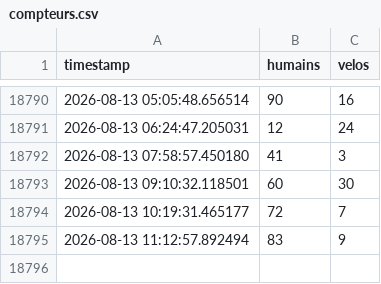
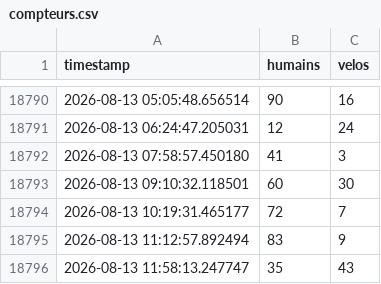
Before and after one commit to mfaggion57-boop/flux-simulation, a CSV file: compteurs.csv, drawn as a sheet; only a part is shown, gaps mark what is left out.

Commit message:
Mise à jour automatique du CSV

```diff
--- a/compteurs.csv
+++ b/compteurs.csv
@@ -18795 +18795,2 @@ timestamp,humains,velos
 2026-08-13 11:12:57.892494,83,9
+2026-08-13 11:58:13.247747,35,43
```
